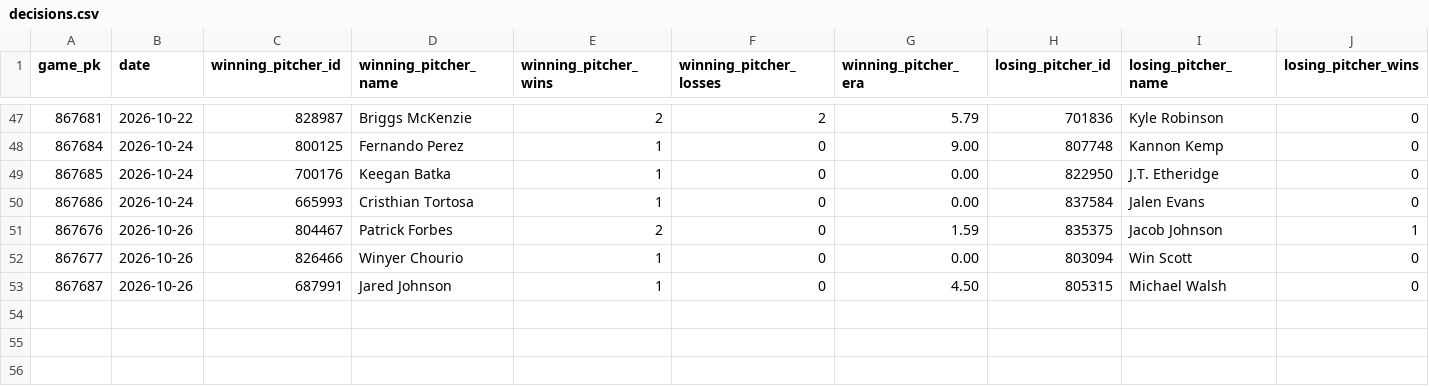
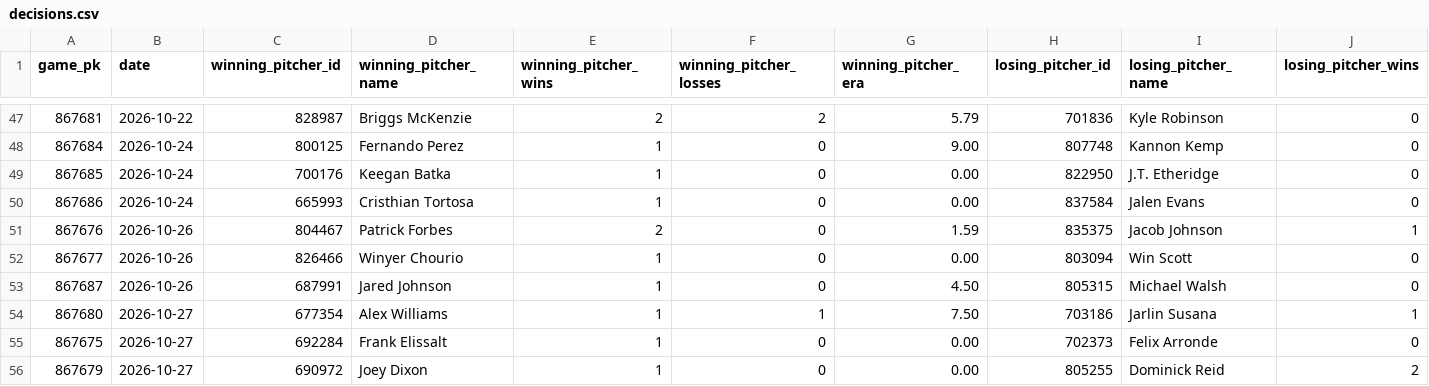
Before and after one commit to josh-hoff/AFL, a CSV file: data/2026/decisions.csv, drawn as a sheet; only a part is shown, gaps mark what is left out; rows hold the shown columns only; the diff names each change by its address in the sheet, - before the commit and + after, or states it on an @@ line.

```diff
--- a/data/2026/decisions.csv
+++ b/data/2026/decisions.csv
+row 54: 867680 | 2026-10-27 | 677354 | Alex Williams | 1 | 1 | 7.50 | 703186 | Jarlin Susana | 1
+row 55: 867675 | 2026-10-27 | 692284 | Frank Elissalt | 1 | 0 | 0.00 | 702373 | Felix Arronde | 0
+row 56: 867679 | 2026-10-27 | 690972 | Joey Dixon | 1 | 0 | 0.00 | 805255 | Dominick Reid | 2
```
Also changed, not shown: data/2026/batting_lineups.csv, data/2026/pitcher_appearances.csv, 11 other files.
